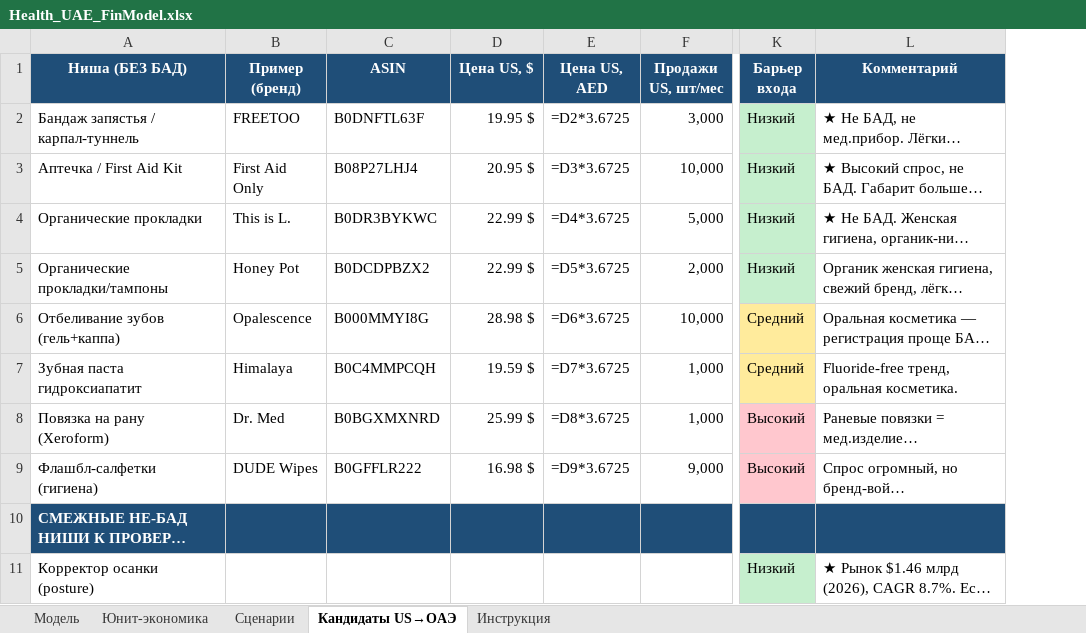
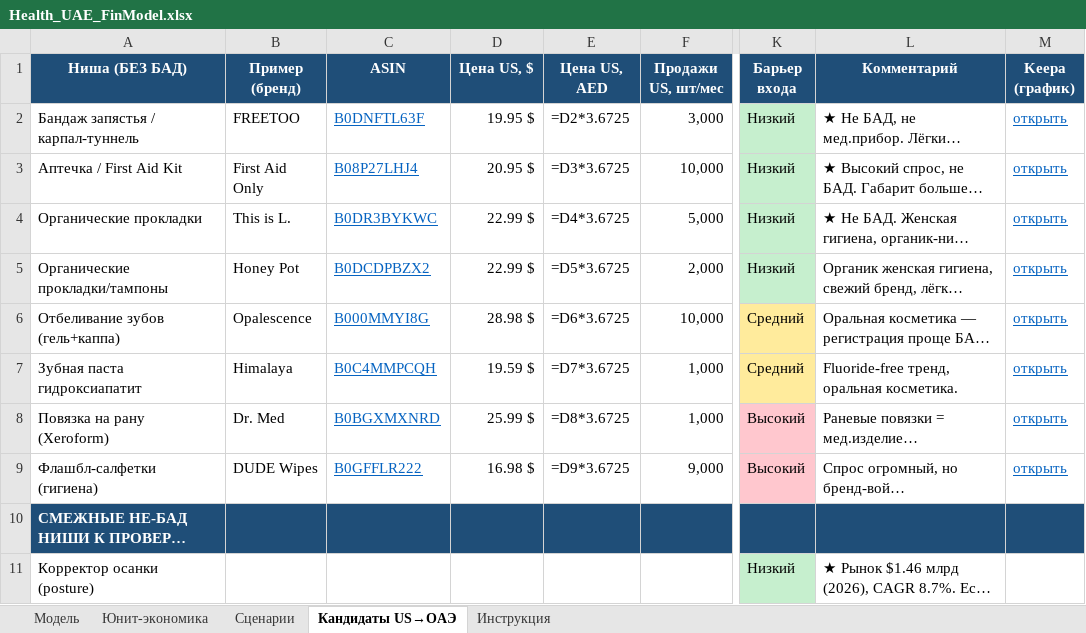
Before and after one commit to TreejarTrading/Keepa, an Excel workbook: health_uae_analysis/Health_UAE_FinModel.xlsx, sheet Кандидаты US→ОАЭ, drawn as a sheet; only a part is shown, gaps mark what is left out; long unchanged cells end in …; values as stored, in another font and other column widths than the file's, no borders; formulas without a stored value are shown as written; the diff names each change by its address in the sheet, - before the commit and + after, or states it on an @@ line.

```diff
--- a/health_uae_analysis/Health_UAE_FinModel.xlsx (sheet Кандидаты US→ОАЭ)
+++ b/health_uae_analysis/Health_UAE_FinModel.xlsx (sheet Кандидаты US→ОАЭ)
+column M (Keepa (график)), rows 2-9: all открыть
@@ C2:C9 underline: off → on, text colour: black → #0563C1 @@
```
Also changed, not shown: sheet Юнит-экономика, 3 other files.
